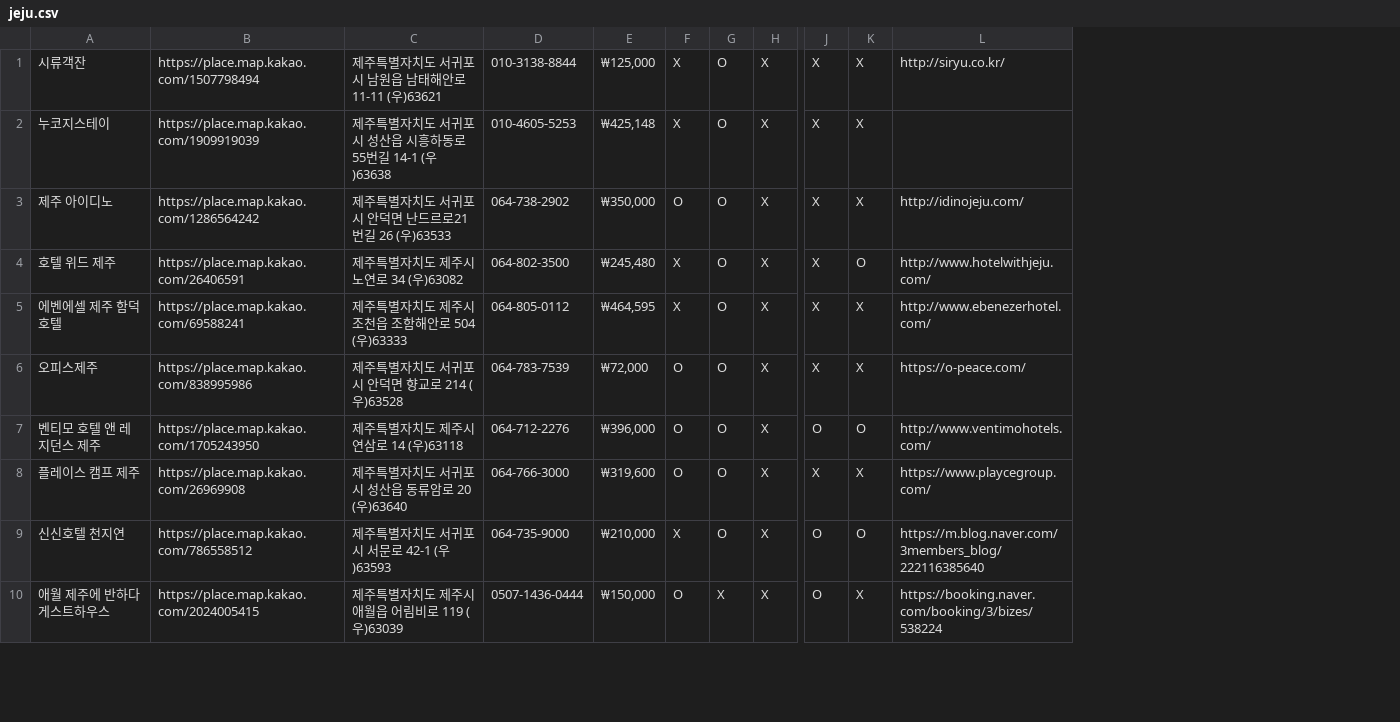
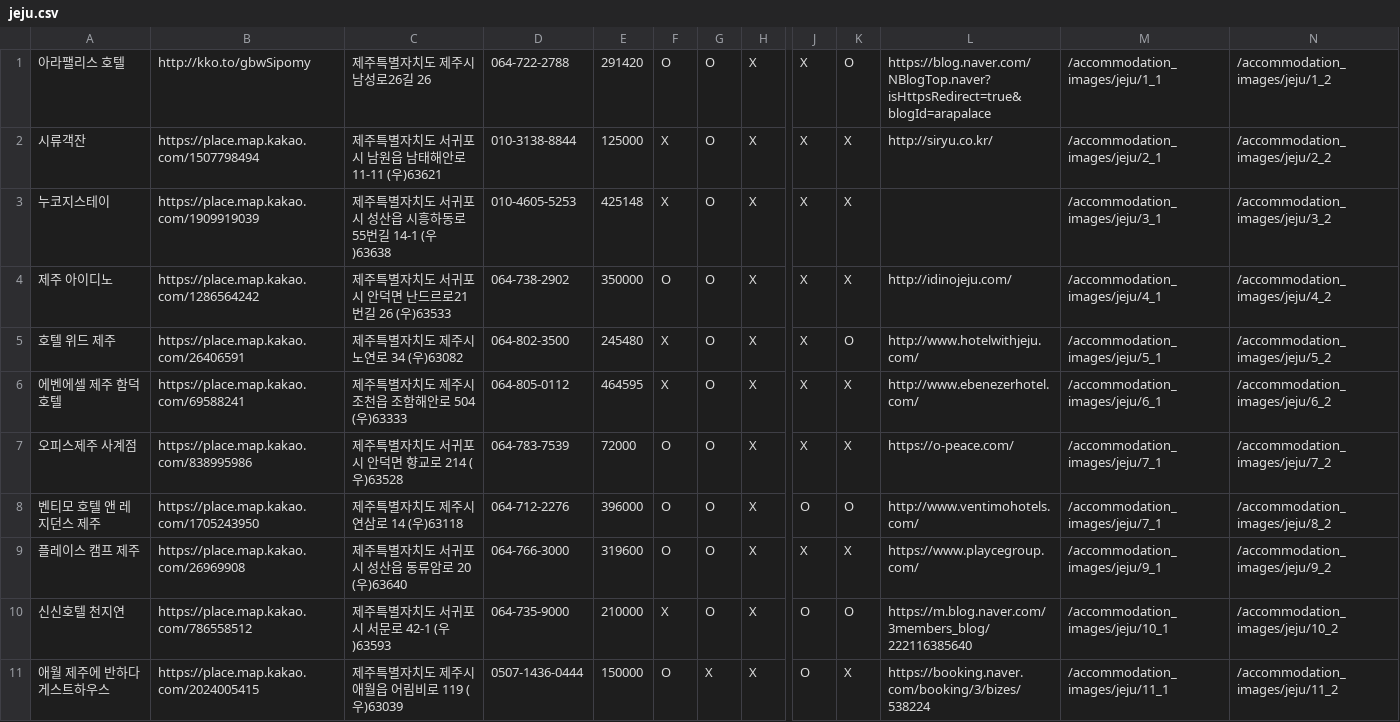
Before and after one commit to work-at/backend, a CSV file: src/main/resources/csv/accommodation/jeju/jeju.csv, drawn as a sheet; only a part is shown, gaps mark what is left out; removed rows and columns are numbered as before the commit, all else as after; rows hold the shown columns only; the diff names each change by its address in the sheet, - before the commit and + after, or states it on an @@ line.

```diff
--- a/src/main/resources/csv/accommodation/jeju/jeju.csv
+++ b/src/main/resources/csv/accommodation/jeju/jeju.csv
-column E, rows 1-10: ₩125,000 | ₩425,148 | ₩350,000 | ₩245,480 | ₩464,595 | ₩72,000 | ₩396,000 | ₩319,600 | ₩210,000 | ₩150,000
+column E, rows 2-11: 125000 | 425148 | 350000 | 245480 | 464595 | 72000 | 396000 | 319600 | 210000 | 150000
+column M, rows 2-11: /accommodation_images/jeju/2_1 | /accommodation_images/jeju/3_1 | /accommodation_images/jeju/4_1 | /accommodation_images/jeju/5_1 | /accommodation_images/jeju/6_1 | /accommodation_images/jeju/7_1 | /accommodation_images/jeju/7_1 | /accommodation_images/jeju/9_1 | /accommodation_images/jeju/10_1 | /accommodation_images/jeju/11_1
+column N, rows 2-11: /accommodation_images/jeju/2_2 | /accommodation_images/jeju/3_2 | /accommodation_images/jeju/4_2 | /accommodation_images/jeju/5_2 | /accommodation_images/jeju/6_2 | /accommodation_images/jeju/7_2 | /accommodation_images/jeju/8_2 | /accommodation_images/jeju/9_2 | /accommodation_images/jeju/10_2 | /accommodation_images/jeju/11_2
+row 1: 아라팰리스 호텔 | http://kko.to/gbwSipomy | 제주특별자치도 제주시 남성로26길 26 | 064-722-2788 | 291420 | O | O | X | X | O | https://blog.naver.com/NBlogTop.naver?isHttpsRedirect=true&blogId=arapalace | /accommodation_images/jeju/1_1 | /accommodation_images/jeju/1_2
-A7: 오피스제주
+A7: 오피스제주 사계점
```
Also changed, not shown: src/main/resources/csv/accommodation/gangneung/gangneung.csv, src/main/resources/csv/accommodation/seoul/seoul.csv, 3 other files.
